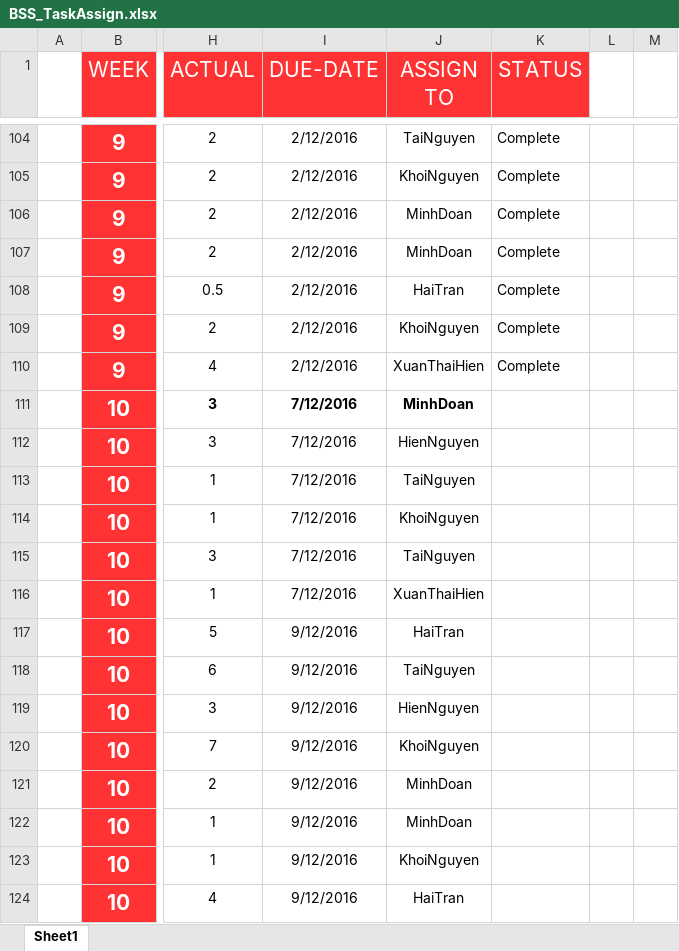
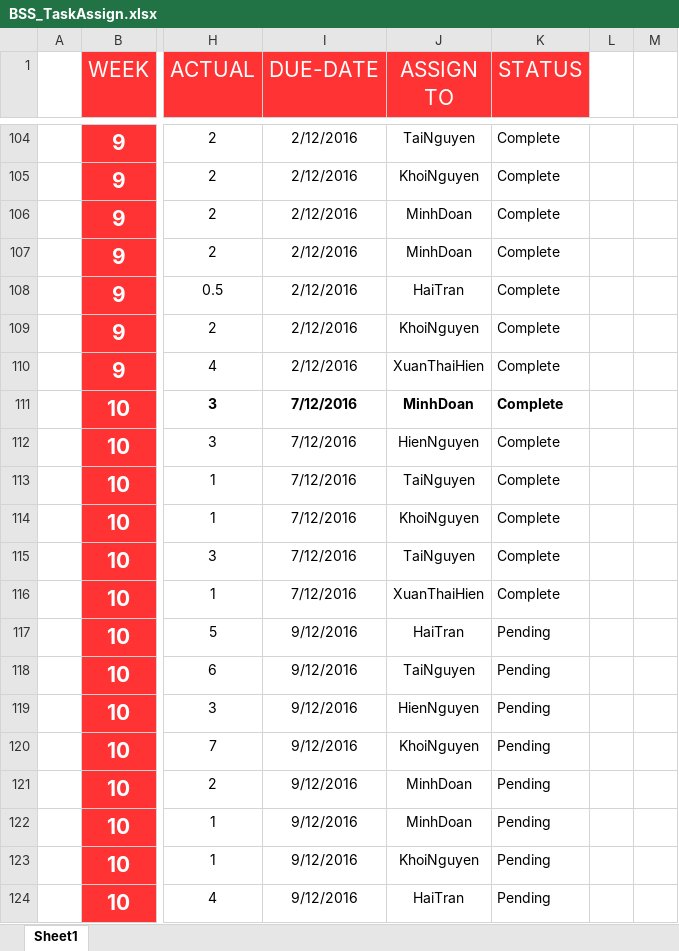
Before and after one commit to Haitrancntt/CapstonProject, an Excel workbook: DELIVERABLE/TASK_ASSIGN/BSS_TaskAssign.xlsx, sheet Sheet1, drawn as a sheet; only a part is shown, gaps mark what is left out; values as stored, in another font and other column widths than the file's, no borders; the diff covers the shown part only; the diff names each change by its address in the sheet, - before the commit and + after, or states it on an @@ line.

Commit message:
Complete assign task

```diff
--- a/DELIVERABLE/TASK_ASSIGN/BSS_TaskAssign.xlsx (sheet Sheet1)
+++ b/DELIVERABLE/TASK_ASSIGN/BSS_TaskAssign.xlsx (sheet Sheet1)
-K111:K116 (STATUS): (empty)
+K111:K116 (STATUS): Complete
-K117:K124 (STATUS): (empty)
+K117:K124 (STATUS): Pending
```
Also changed, not shown: 11 added rows, 242 edited cells and cell formats elsewhere in this sheet, SUBMIT_PLACE/HAI_TRAN/KICK_OFF/BSS_WBS_V2.0.xlsx.
